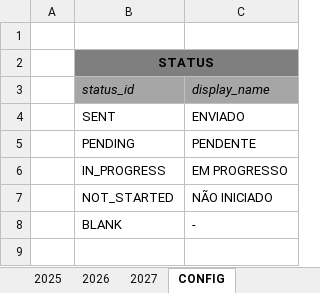
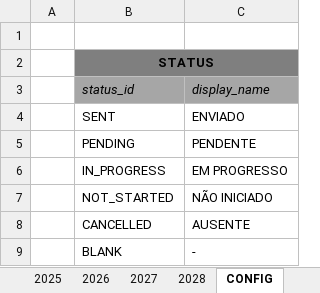
Before and after one commit to NoScandalize/prefeitura-docs, an Excel workbook: arquivos/frequencias/apostilamento-frequencias.xlsx, sheet CONFIG, drawn as a sheet; values as stored, in another font and other column widths than the file's, no borders; table styles not drawn; the diff names each change by its address in the sheet, - before the commit and + after, or states it on an @@ line.

```diff
--- a/arquivos/frequencias/apostilamento-frequencias.xlsx (sheet CONFIG)
+++ b/arquivos/frequencias/apostilamento-frequencias.xlsx (sheet CONFIG)
+sheet tab: 2028
+row 8:  | CANCELLED | AUSENTE
```
Also changed, not shown: sheet 2026, sheet 2027, sheet 2025, sheet MAIN.
